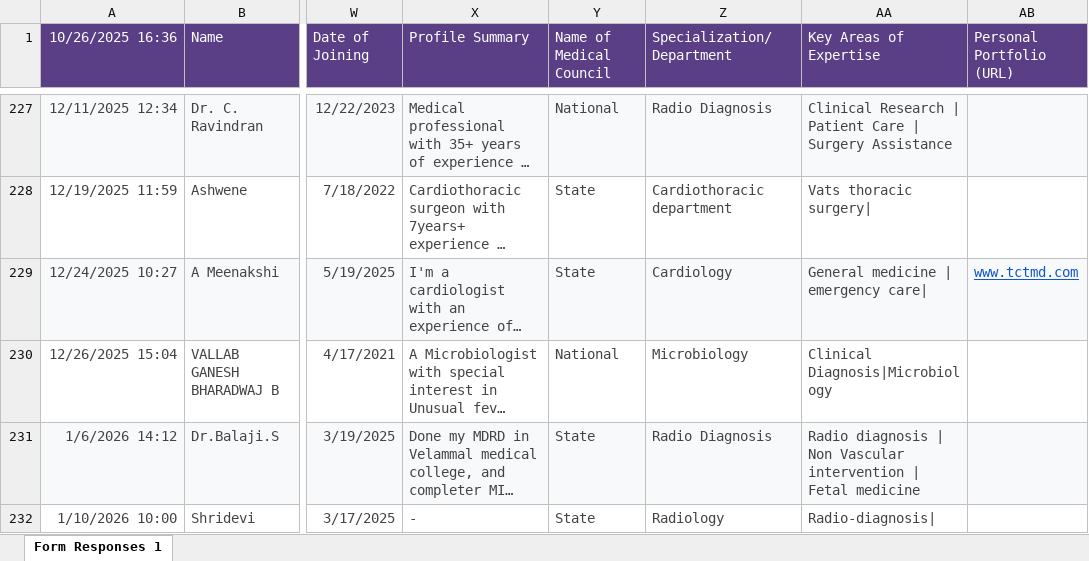
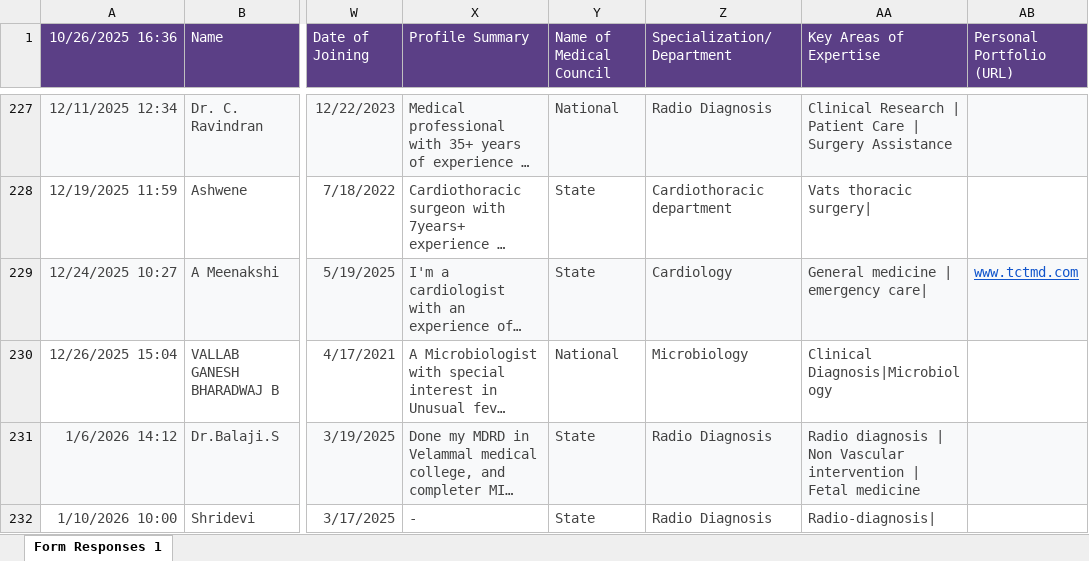
Before and after one commit to amulxc/NewSRMTrichy, an Excel workbook: assets/excel/Staff_Doctor_Details(Responses).xlsx, sheet Form Responses 1, drawn as a sheet; only a part is shown, gaps mark what is left out; long unchanged cells end in …; values as stored, in another font and other column widths than the file's, no borders; the diff names each change by its address in the sheet, - before the commit and + after, or states it on an @@ line.

```diff
--- a/assets/excel/Staff_Doctor_Details(Responses).xlsx (sheet Form Responses 1)
+++ b/assets/excel/Staff_Doctor_Details(Responses).xlsx (sheet Form Responses 1)
-Z232 (Specialization/Department): Radiology
+Z232 (Specialization/Department): Radio Diagnosis
```
Also changed, not shown: 1 other file.
